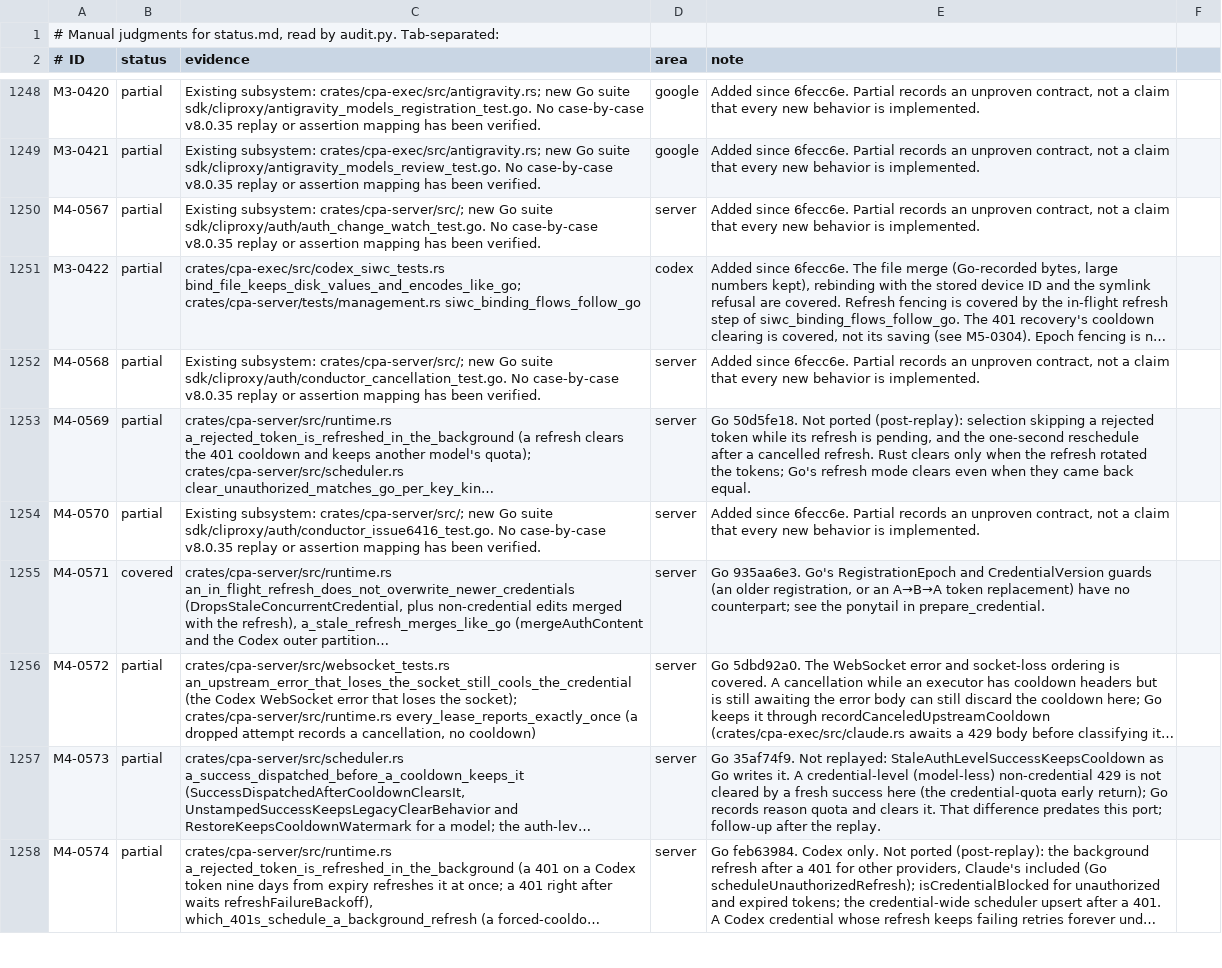
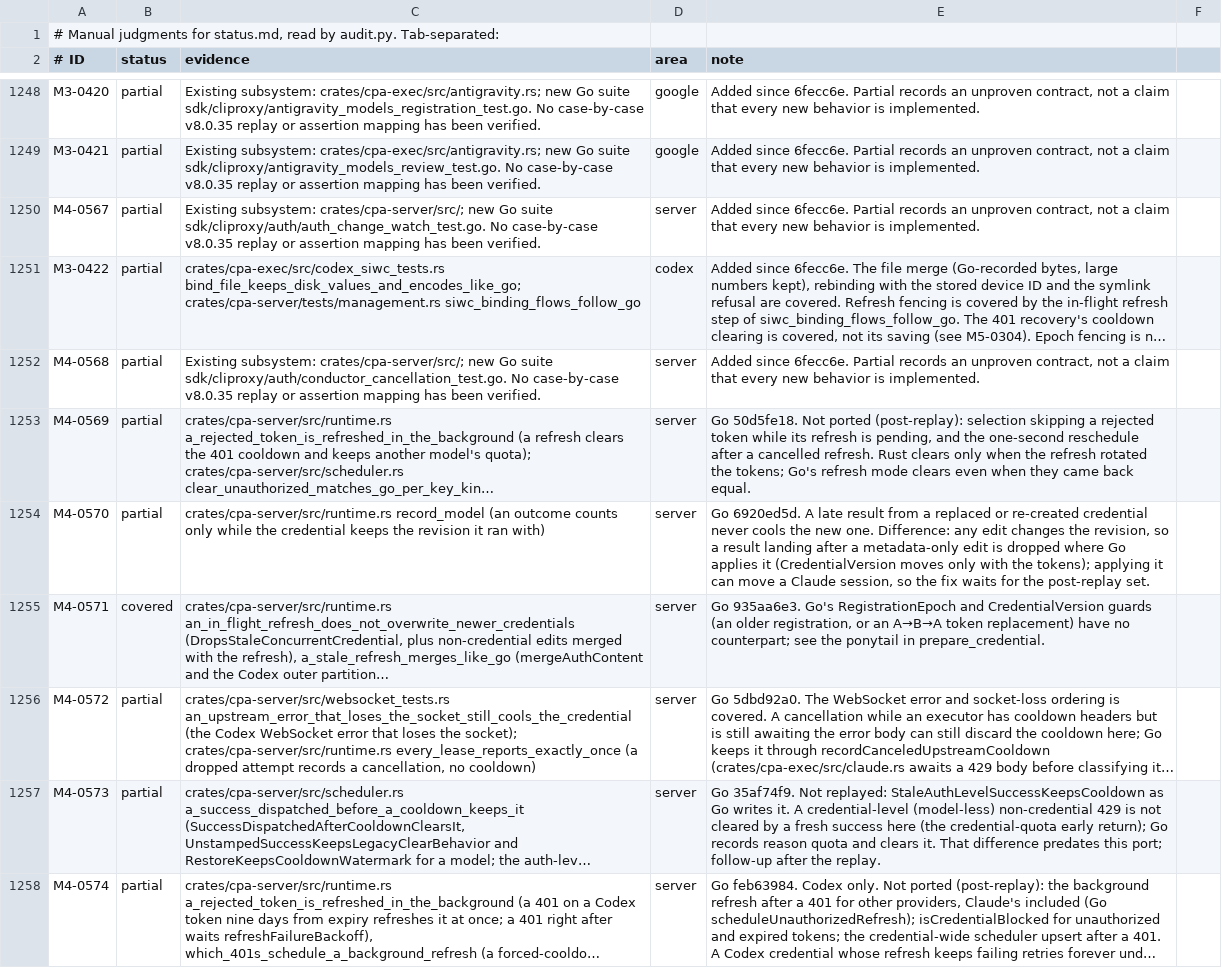
Before and after one commit to DarkEden-coding/sub-api-proxy, a TSV file: docs/parity-audit/manual.tsv, drawn as a sheet; only a part is shown, gaps mark what is left out; long unchanged cells end in …; the diff covers the shown part only; the diff names each change by its address in the sheet, - before the commit and + after, or states it on an @@ line.

Commit message:
Qualify Go model-registration fences as partly covered; d4692663 and 4a8ecf5c need nothing (6920ed5d partly) (#102)
* Record Go model-registration and lifecycle races as covered by design

The registry is derived from the current credential set on use, so Go's
publication fences (7c2133e2, 08e5762a, f75ea073) have no counterpart; a
test replays their cases. d4692663 and 4a8ecf5c need no change. 6920ed5d
stays to port: a result after a metadata-only edit is dropped here.

Amp-Thread-ID: https://ampcode.com/threads/T-01a15a6b-dbe7-72db-ac65-6b896ff6e21e
Co-authored-by: Amp <amp@ampcode.com>

* Regenerate the parity audit

Amp-Thread-ID: https://ampcode.com/threads/T-01a15a6b-dbe7-72db-ac65-6b896ff6e21e
Co-authored-by: Amp <amp@ampcode.com>

* Regenerate the parity audit

Amp-Thread-ID: https://ampcode.com/threads/T-01a15a6b-dbe7-72db-ac65-6b896ff6e21e
Co-authored-by: Amp <amp@ampcode.com>

* Qualify the registry rationale: sequential invalidation, not a publication fence

Amp-Thread-ID: https://ampcode.com/threads/T-01a15a6b-dbe7-72db-ac65-6b896ff6e21e
Co-authored-by: Amp <amp@ampcode.com>

* Regenerate the parity audit

Amp-Thread-ID: https://ampcode.com/threads/T-01a15a6b-dbe7-72db-ac65-6b896ff6e21e
Co-authored-by: Amp <amp@ampcode.com>

---------

Co-authored-by: Amp <amp@ampcode.com>

```diff
--- a/docs/parity-audit/manual.tsv
+++ b/docs/parity-audit/manual.tsv
-C1254 (evidence): Existing subsystem: crates/cpa-server/src/; new Go suite sdk/cliproxy/auth/conductor_issue6416_test.go. No case-by-case v8.0.35 replay or assertion mapping has been verified.
+C1254 (evidence): crates/cpa-server/src/runtime.rs record_model (an outcome counts only while the credential keeps the revision it ran with)
-E1254 (note): Added since 6fecc6e. Partial records an unproven contract, not a claim that every new behavior is implemented.
+E1254 (note): Go 6920ed5d. A late result from a replaced or re-created credential never cools the new one. Difference: any edit changes the revision, so a result landing after a metadata-only edit is dropped where Go applies it (CredentialVersion moves only with the tokens); applying it can move a Claude session, so the fix waits for the post-replay set.
```
Also changed, not shown: 10 edited cells elsewhere in this file, 3 other files.
